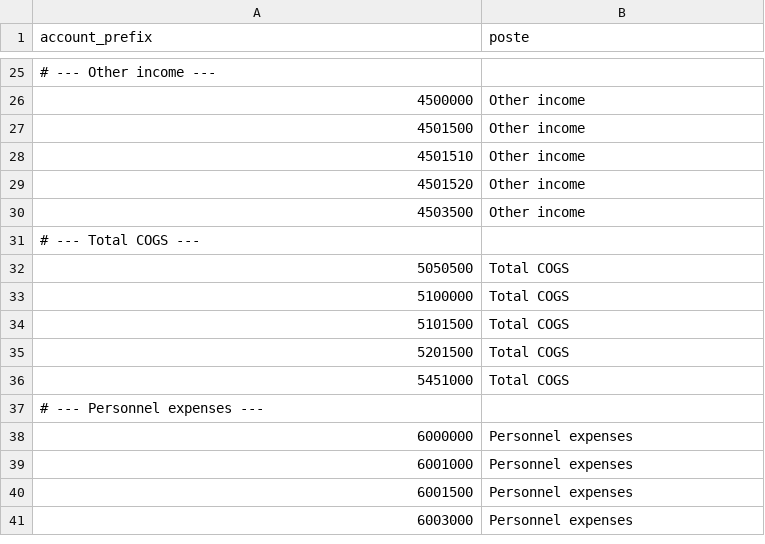
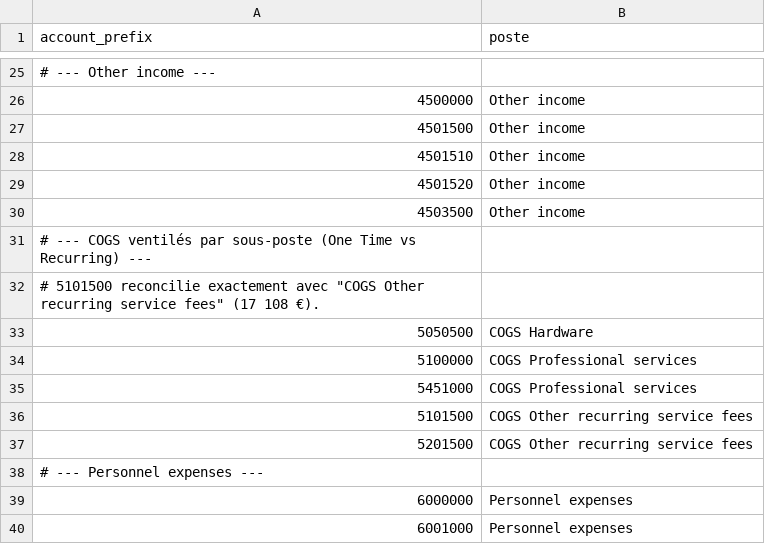
Before and after one commit to Riquart/epsilog-pnl, a CSV file: mapping/account_to_poste.csv, drawn as a sheet; only a part is shown, gaps mark what is left out; the shorter side is filled out with more unchanged rows.

```diff
--- a/mapping/account_to_poste.csv
+++ b/mapping/account_to_poste.csv
@@ -30,8 +30,9 @@ account_prefix,poste
 4503500,Other income
-# --- Total COGS ---
-5050500,Total COGS
-5100000,Total COGS
-5101500,Total COGS
-5201500,Total COGS
-5451000,Total COGS
+# --- COGS ventilés par sous-poste (One Time vs Recurring) ---
+# 5101500 reconcilie exactement avec "COGS Other recurring service fees" (17 108 €).
+5050500,COGS Hardware
+5100000,COGS Professional services
+5451000,COGS Professional services
+5101500,COGS Other recurring service fees
+5201500,COGS Other recurring service fees
 # --- Personnel expenses ---
```
